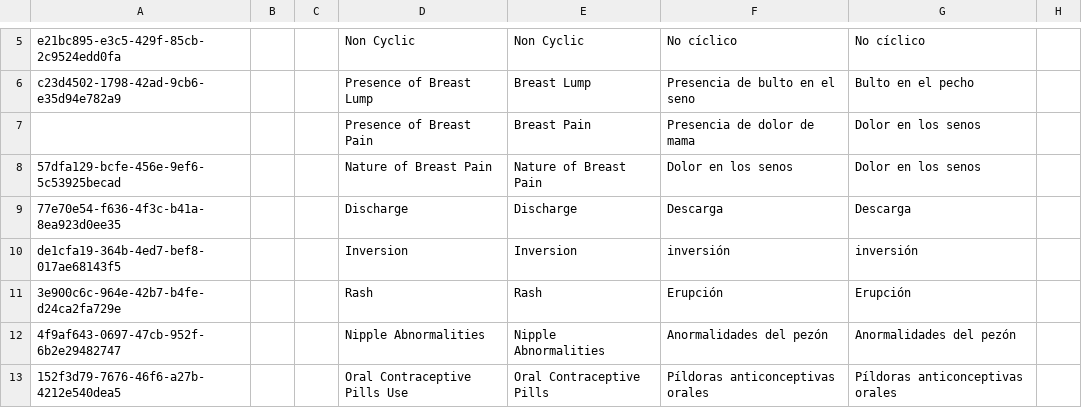
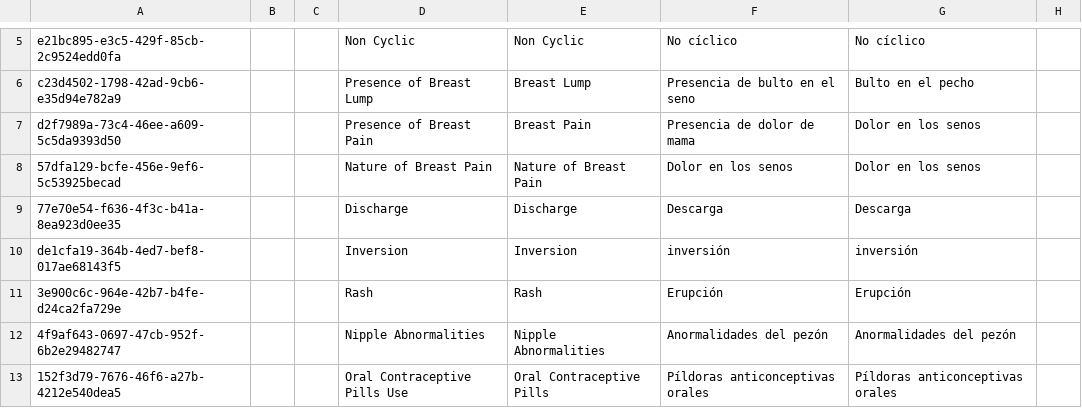
Before and after one commit to globalhealthcoalition/openmrs-config-ghc, a CSV file: configuration/concepts/breast_examination.csv, drawn as a sheet; only a part is shown, gaps mark what is left out; the diff names each change by its address in the sheet, - before the commit and + after, or states it on an @@ line.

```diff
--- a/configuration/concepts/breast_examination.csv
+++ b/configuration/concepts/breast_examination.csv
-A7: (empty)
+A7: d2f7989a-73c4-46ee-a609-5c5da9393d50
```
Also changed, not shown: configuration/concepts/commons.csv.
